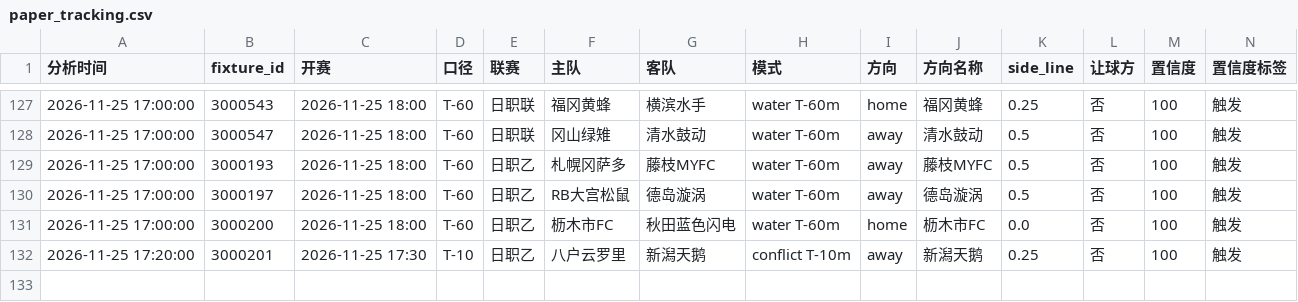
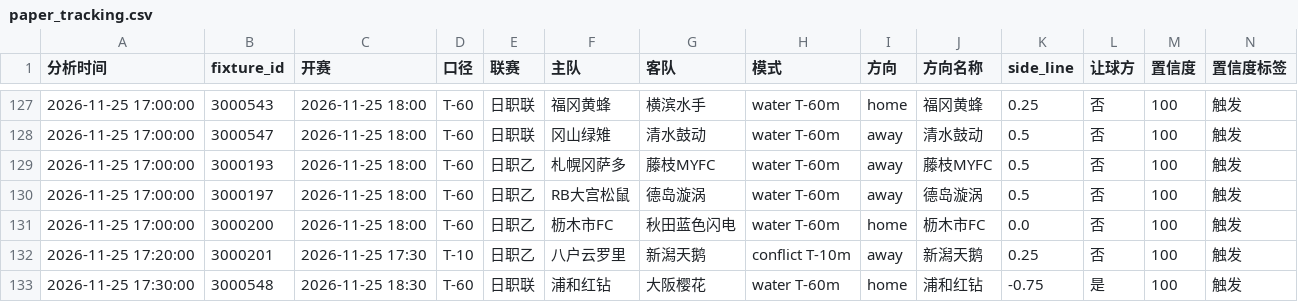
Before and after one commit to housan321/football-rule-engine, a CSV file: tracking/paper_tracking.csv, drawn as a sheet; only a part is shown, gaps mark what is left out; rows hold the shown columns only; the diff names each change by its address in the sheet, - before the commit and + after, or states it on an @@ line.

```diff
--- a/tracking/paper_tracking.csv
+++ b/tracking/paper_tracking.csv
+row 133: 2026-11-25 17:30:00 | 3000548 | 2026-11-25 18:30 | T-60 | 日职联 | 浦和红钻 | 大阪樱花 | water T-60m | home | 浦和红钻 | -0.75 | 是 | 100 | 触发
```
Also changed, not shown: 1 other file.
